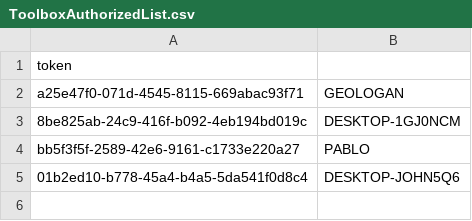
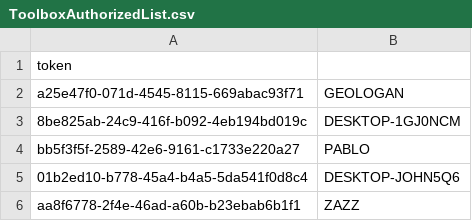
Before and after one commit to SundinWCPL/Toolbox, a CSV file: ToolboxAuthorizedList.csv, drawn as a sheet; the diff names each change by its address in the sheet, - before the commit and + after, or states it on an @@ line.

Commit message:
Add files via upload

```diff
--- a/ToolboxAuthorizedList.csv
+++ b/ToolboxAuthorizedList.csv
+row 6: aa8f6778-2f4e-46ad-a60b-b23ebab6b1f1 | ZAZZ
```
